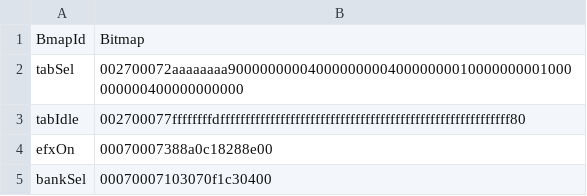
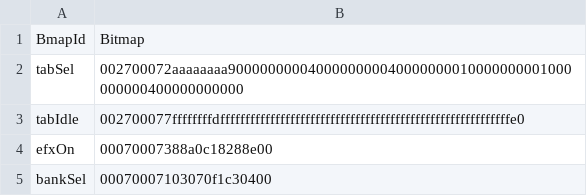
Before and after one commit to ltgcgo/octavia, a TSV file: data/bitmaps/sc/system.tsv, drawn as a sheet.

```diff
--- a/data/bitmaps/sc/system.tsv
+++ b/data/bitmaps/sc/system.tsv
@@ -2,3 +2,3 @@ BmapId	Bitmap
 tabSel	002700072aaaaaaaa9000000000400000000040000000010000000001000000000400000000000
-tabIdle	002700077ffffffffdffffffffffffffffffffffffffffffffffffffffffffffffffffffffff80
+tabIdle	002700077ffffffffdffffffffffffffffffffffffffffffffffffffffffffffffffffffffffe0
 efxOn	00070007388a0c18288e00
```
Also changed, not shown: 1 other file.
